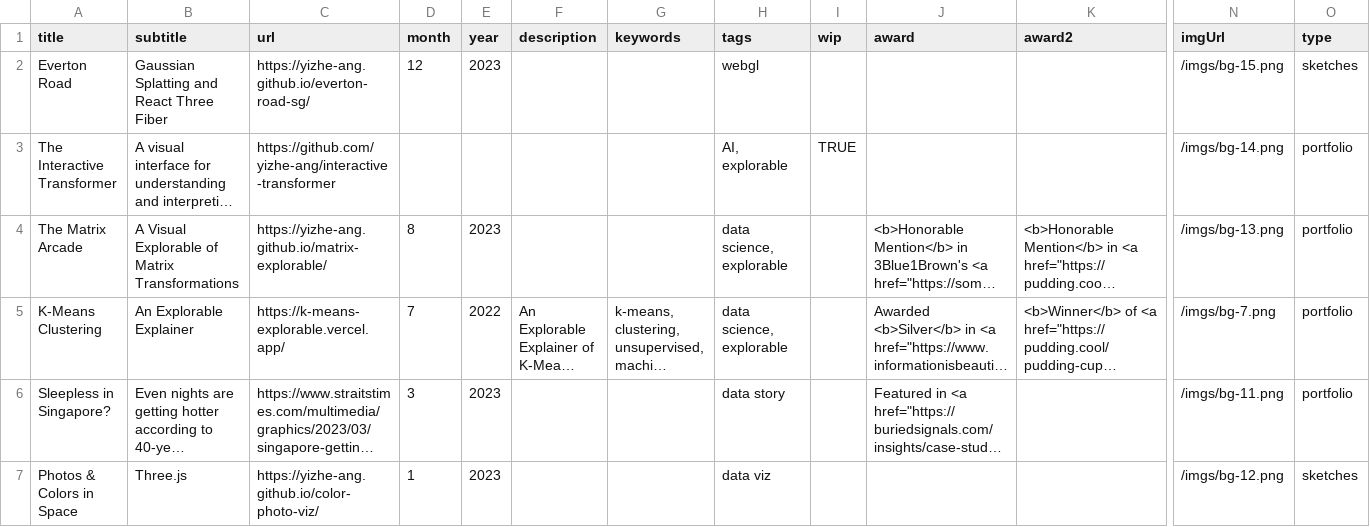
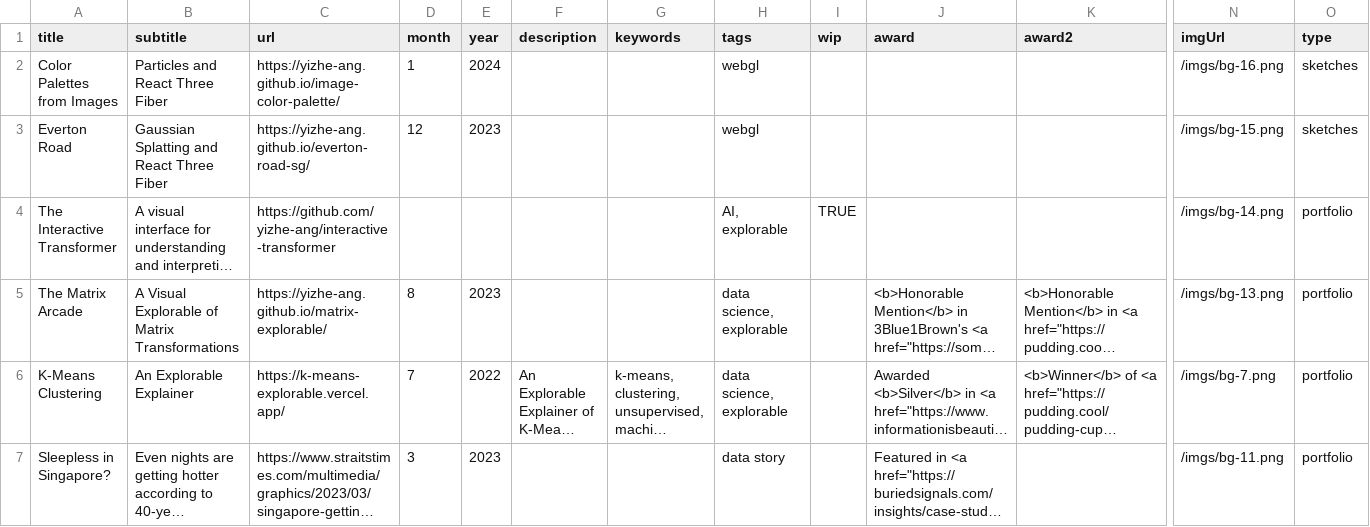
Before and after one commit to yizhe-ang/yizhe-ang.github.io, a CSV file: src/data/works.csv, drawn as a sheet; only a part is shown, gaps mark what is left out; the shorter side is filled out with more unchanged rows; long unchanged cells end in …; rows hold the shown columns only; the diff names each change by its address in the sheet, - before the commit and + after, or states it on an @@ line.

```diff
--- a/src/data/works.csv
+++ b/src/data/works.csv
+row 2: Color Palettes from Images | Particles and React Three Fiber | https://yizhe-ang.github.io/image-color-palette/ | 1 | 2024 |  |  | webgl |  |  |  | /imgs/bg-16.png | sketches
```
Also changed, not shown: 1 other file.
